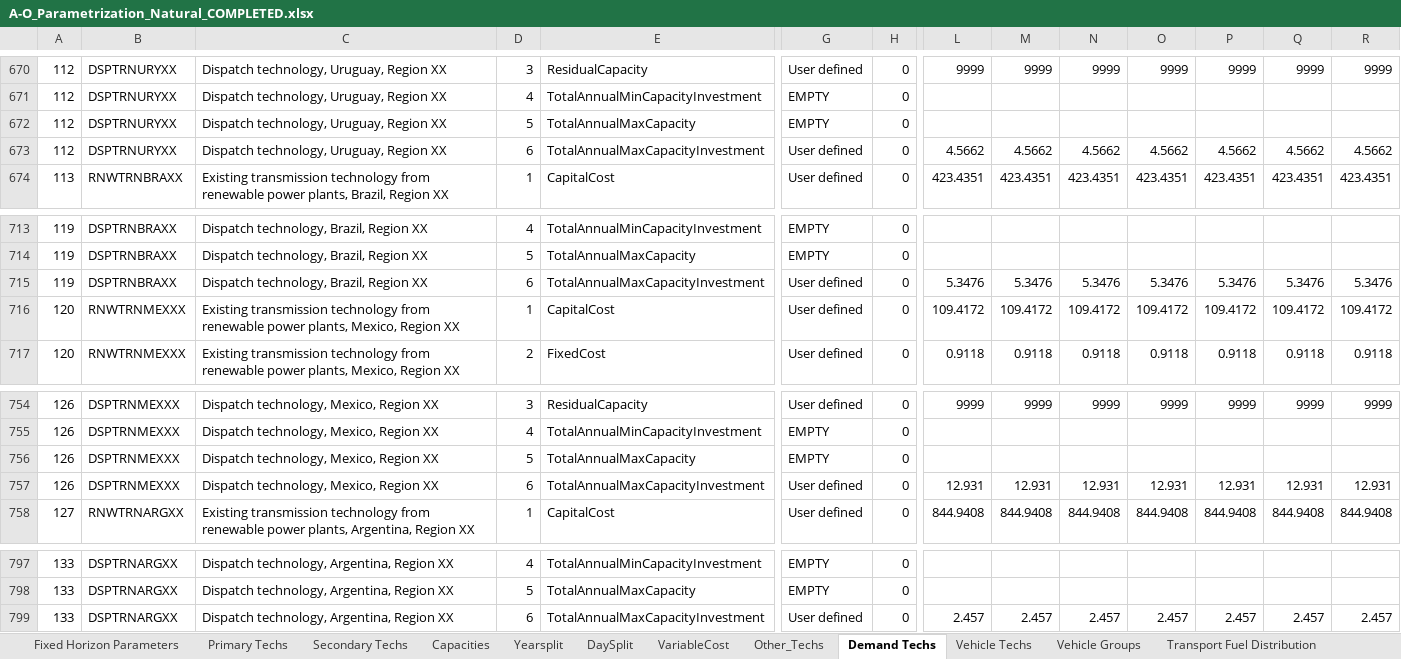
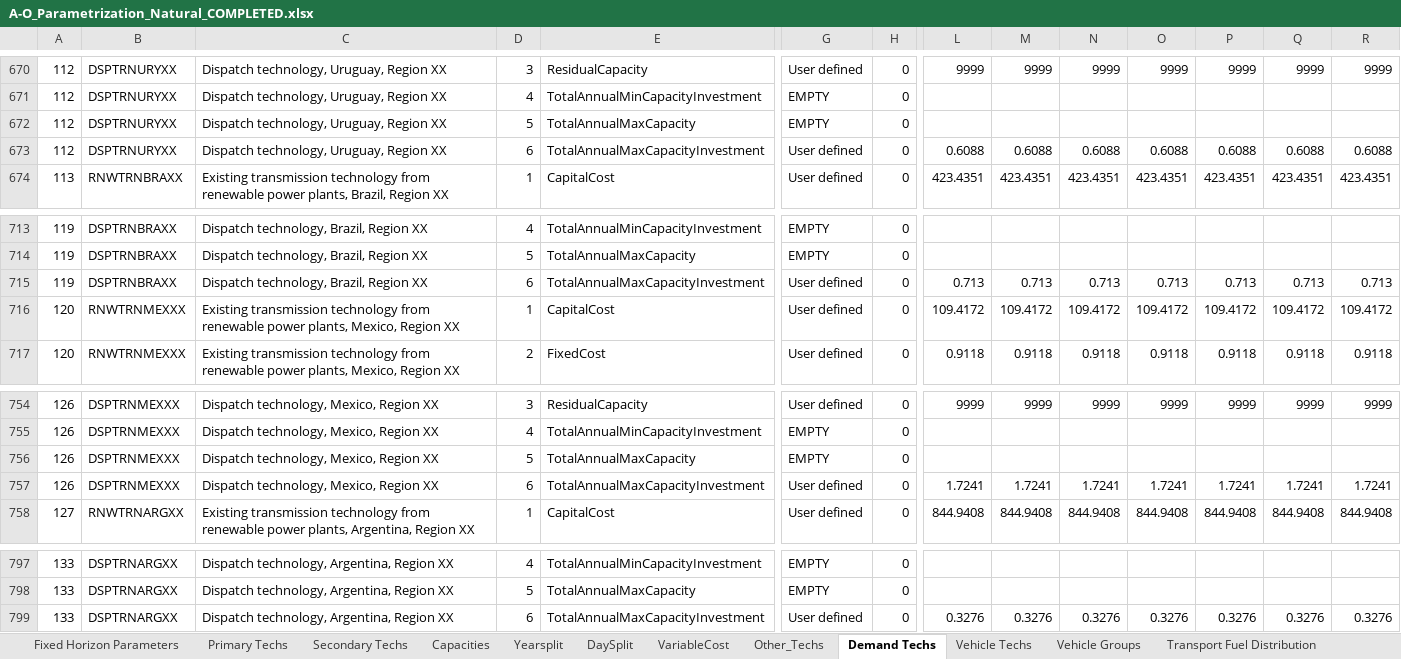
Before and after one commit to Climate-Lead-Group/relac_tx, an Excel workbook: t1_confection/A1_Outputs/A1_Outputs_INV/A-O_Parametrization_Natural_COMPLETED.xlsx, sheet Demand Techs, drawn as a sheet; only a part is shown, gaps mark what is left out; values as stored, in another font and other column widths than the file's, no borders; removed rows and columns are numbered as before the commit, all else as after; rows hold the shown columns only; the diff covers the shown part only; the diff names each change by its address in the sheet, - before the commit and + after, or states it on an @@ line.

```diff
--- a/t1_confection/A1_Outputs/A1_Outputs_INV/A-O_Parametrization_Natural_COMPLETED.xlsx (sheet Demand Techs)
+++ b/t1_confection/A1_Outputs/A1_Outputs_INV/A-O_Parametrization_Natural_COMPLETED.xlsx (sheet Demand Techs)
-row 673: 112 | DSPTRNURYXX | Dispatch technology, Uruguay, Region XX | 6 | TotalAnnualMaxCapacityInvestment | User defined | 0 | 4.5662 | 4.5662 | 4.5662 | 4.5662 | 4.5662 | 4.5662 | 4.5662
+row 673: 112 | DSPTRNURYXX | Dispatch technology, Uruguay, Region XX | 6 | TotalAnnualMaxCapacityInvestment | User defined | 0 | 0.6088 | 0.6088 | 0.6088 | 0.6088 | 0.6088 | 0.6088 | 0.6088
-row 715: 119 | DSPTRNBRAXX | Dispatch technology, Brazil, Region XX | 6 | TotalAnnualMaxCapacityInvestment | User defined | 0 | 5.3476 | 5.3476 | 5.3476 | 5.3476 | 5.3476 | 5.3476 | 5.3476
+row 715: 119 | DSPTRNBRAXX | Dispatch technology, Brazil, Region XX | 6 | TotalAnnualMaxCapacityInvestment | User defined | 0 | 0.713 | 0.713 | 0.713 | 0.713 | 0.713 | 0.713 | 0.713
-row 757: 126 | DSPTRNMEXXX | Dispatch technology, Mexico, Region XX | 6 | TotalAnnualMaxCapacityInvestment | User defined | 0 | 12.931 | 12.931 | 12.931 | 12.931 | 12.931 | 12.931 | 12.931
+row 757: 126 | DSPTRNMEXXX | Dispatch technology, Mexico, Region XX | 6 | TotalAnnualMaxCapacityInvestment | User defined | 0 | 1.7241 | 1.7241 | 1.7241 | 1.7241 | 1.7241 | 1.7241 | 1.7241
-row 799: 133 | DSPTRNARGXX | Dispatch technology, Argentina, Region XX | 6 | TotalAnnualMaxCapacityInvestment | User defined | 0 | 2.457 | 2.457 | 2.457 | 2.457 | 2.457 | 2.457 | 2.457
+row 799: 133 | DSPTRNARGXX | Dispatch technology, Argentina, Region XX | 6 | TotalAnnualMaxCapacityInvestment | User defined | 0 | 0.3276 | 0.3276 | 0.3276 | 0.3276 | 0.3276 | 0.3276 | 0.3276
```
Also changed, not shown: 15 added rows and 15 removed rows elsewhere in this sheet, t1_confection/A1_Outputs/A1_Outputs_BAU/A-O_Parametrization.xlsx, t1_confection/A1_Outputs/A1_Outputs_INV/A-O_Demand_COMPLETED.xlsx, 21 other files.
